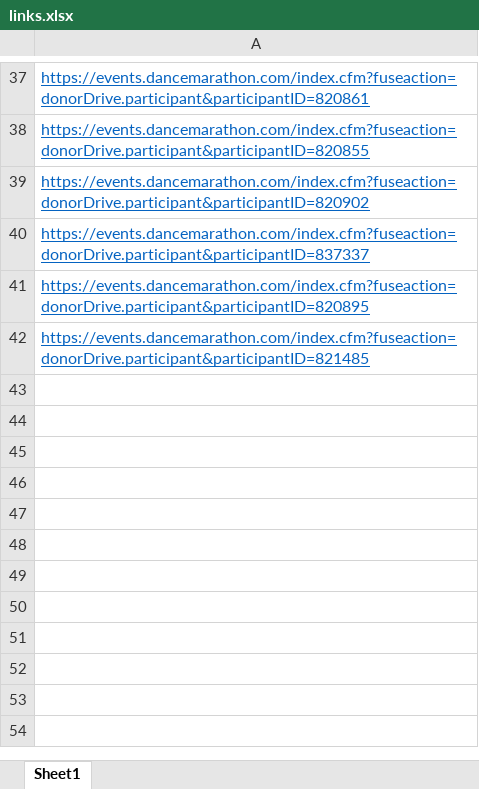
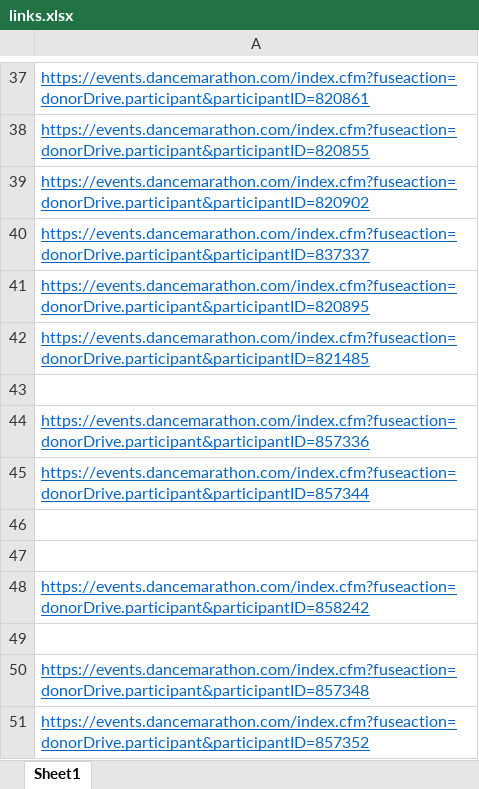
Before and after one commit to RyanD893/fundsTracking, an Excel workbook: links.xlsx, sheet Sheet1, drawn as a sheet; only a part is shown, gaps mark what is left out; values as stored, in another font and other column widths than the file's, no borders; the diff names each change by its address in the sheet, - before the commit and + after, or states it on an @@ line.

Commit message:
updated links

```diff
--- a/links.xlsx (sheet Sheet1)
+++ b/links.xlsx (sheet Sheet1)
+row 43: (empty)
+row 44: https://events.dancemarathon.com/index.cfm?fuseaction=donorDrive.participant&participantID=857336
+row 45: https://events.dancemarathon.com/index.cfm?fuseaction=donorDrive.participant&participantID=857344
+row 46: (empty)
+row 47: (empty)
+row 48: https://events.dancemarathon.com/index.cfm?fuseaction=donorDrive.participant&participantID=858242
+row 49: (empty)
+row 50: https://events.dancemarathon.com/index.cfm?fuseaction=donorDrive.participant&participantID=857348
+row 51: https://events.dancemarathon.com/index.cfm?fuseaction=donorDrive.participant&participantID=857352
```
